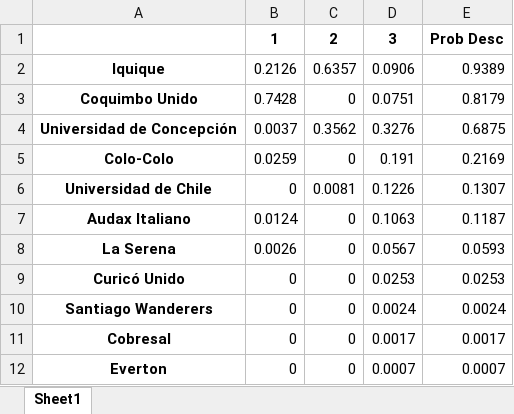
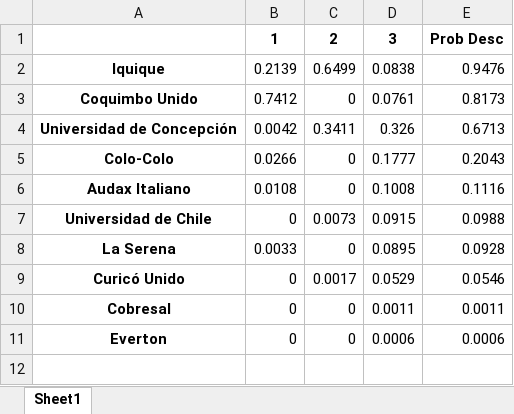
Before and after one commit to javierlopeza/football-DS-projects, an Excel workbook: resumen_descenso.xlsx, sheet Sheet1, drawn as a sheet; values as stored, in another font and other column widths than the file's, no borders; removed rows and columns are numbered as before the commit, all else as after; the diff names each change by its address in the sheet, - before the commit and + after, or states it on an @@ line.

```diff
--- a/resumen_descenso.xlsx (sheet Sheet1)
+++ b/resumen_descenso.xlsx (sheet Sheet1)
-B2: 0.2126
+B2: 0.2139
-C2: 0.6357
+C2: 0.6499
-D2: 0.0906
+D2: 0.0838
-E2: 0.9389
+E2: 0.9476
-B3: 0.7428
+B3: 0.7412
-D3: 0.0751
+D3: 0.0761
-E3: 0.8179
+E3: 0.8173
-B4: 0.0037
+B4: 0.0042
-C4: 0.3562
+C4: 0.3411
-D4: 0.3276
+D4: 0.326
-E4: 0.6875
+E4: 0.6713
-B5: 0.0259
+B5: 0.0266
-D5: 0.191
+D5: 0.1777
-E5: 0.2169
+E5: 0.2043
-row 6: Universidad de Chile | 0 | 0.0081 | 0.1226 | 0.1307
-B6: 0.0124
+B6: 0.0108
-D6: 0.1063
+D6: 0.1008
-E6: 0.1187
+E6: 0.1116
+row 7: Universidad de Chile | 0 | 0.0073 | 0.0915 | 0.0988
-B8: 0.0026
+B8: 0.0033
-D8: 0.0567
+D8: 0.0895
-E8: 0.0593
+E8: 0.0928
-C9: 0
+C9: 0.0017
-D9: 0.0253
+D9: 0.0529
-E9: 0.0253
+E9: 0.0546
-row 10: Santiago Wanderers | 0 | 0 | 0.0024 | 0.0024
-D10: 0.0017
+D10: 0.0011
-E10: 0.0017
+E10: 0.0011
-D11: 0.0007
+D11: 0.0006
-E11: 0.0007
+E11: 0.0006
```
Also changed, not shown: 44 other files.
